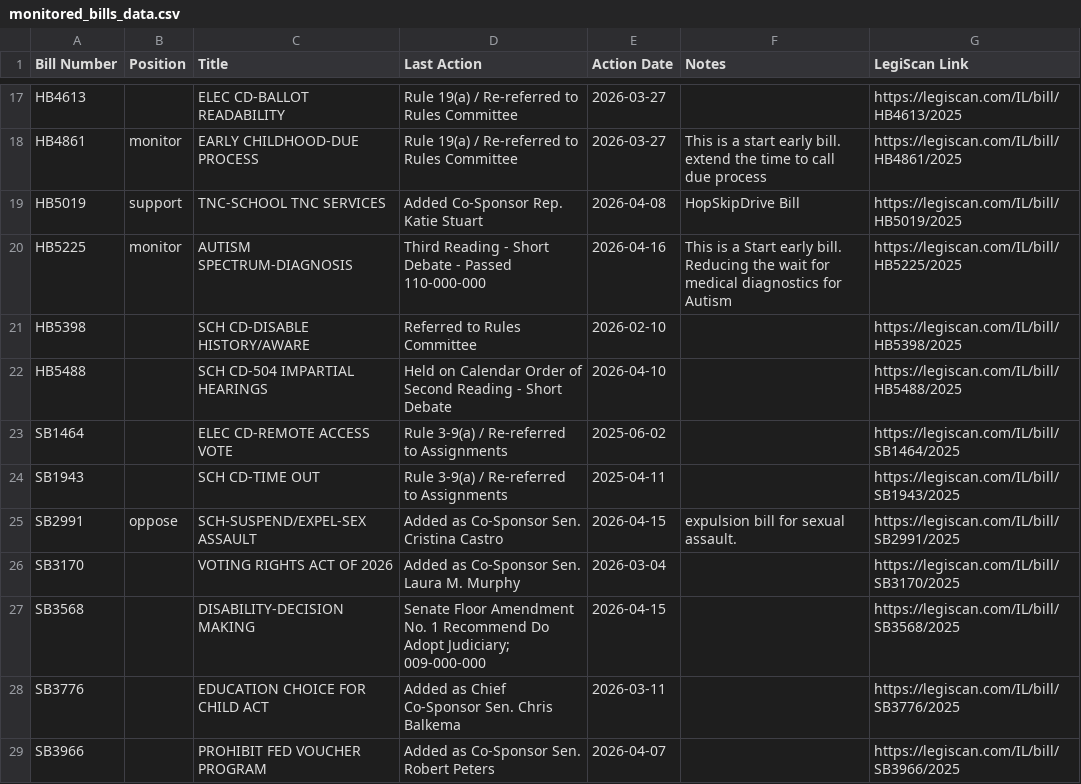
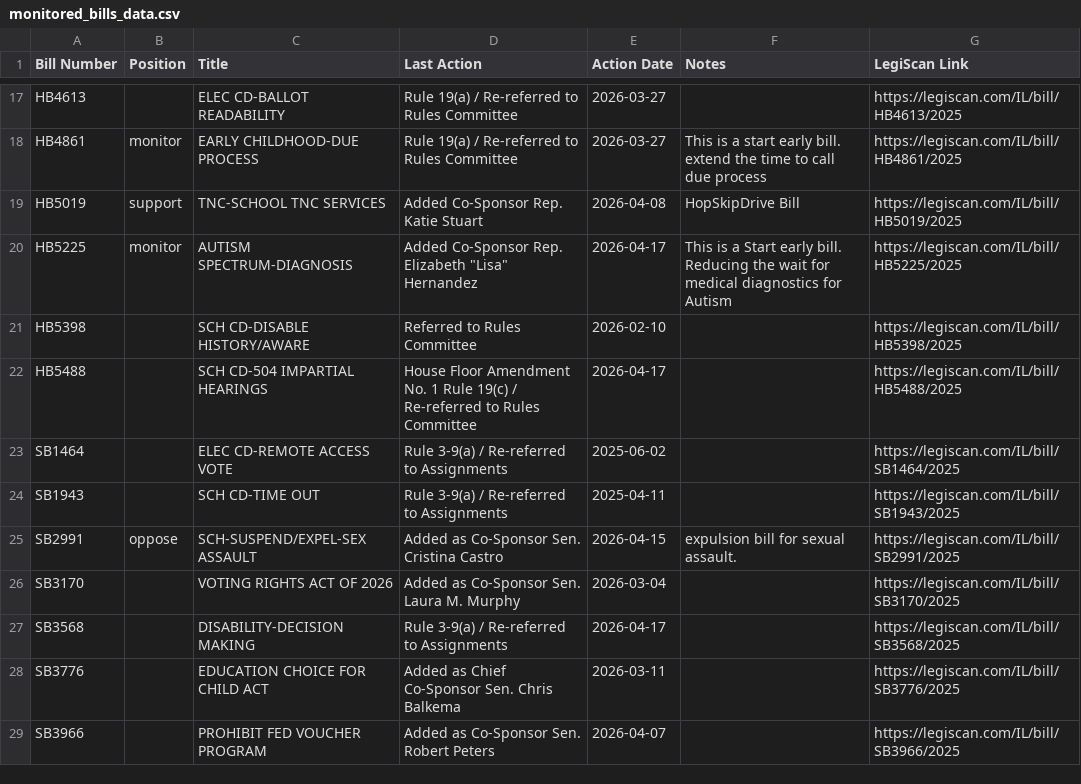
Before and after one commit to lallfran15/ilga-bill-tracker, a CSV file: monitored_bills_data.csv, drawn as a sheet; only a part is shown, gaps mark what is left out.

```diff
--- a/monitored_bills_data.csv
+++ b/monitored_bills_data.csv
@@ -19,5 +19,5 @@ HB4861,monitor,EARLY CHILDHOOD-DUE PROCESS,Rule 19(a) / Re-referred to Rules Com
 HB5019,support,TNC-SCHOOL TNC SERVICES,Added Co-Sponsor Rep. Katie Stuart,2026-04-08,HopSkipDrive Bill,https://legiscan.com/IL/bill/HB5019/2025
-HB5225,monitor,AUTISM SPECTRUM-DIAGNOSIS,Third Reading - Short Debate - Passed 110-000-000,2026-04-16,This is a Start early bill. Reducing the wait for medical diagnostics for Autism,https://legiscan.com/IL/bill/HB5225/2025
+HB5225,monitor,AUTISM SPECTRUM-DIAGNOSIS,"Added Co-Sponsor Rep. Elizabeth ""Lisa"" Hernandez",2026-04-17,This is a Start early bill. Reducing the wait for medical diagnostics for Autism,https://legiscan.com/IL/bill/HB5225/2025
 HB5398,,SCH CD-DISABLE HISTORY/AWARE,Referred to Rules Committee,2026-02-10,,https://legiscan.com/IL/bill/HB5398/2025
-HB5488,,SCH CD-504 IMPARTIAL HEARINGS,Held on Calendar Order of Second Reading - Short Debate,2026-04-10,,https://legiscan.com/IL/bill/HB5488/2025
+HB5488,,SCH CD-504 IMPARTIAL HEARINGS,House Floor Amendment No. 1 Rule 19(c) / Re-referred to Rules Committee,2026-04-17,,https://legiscan.com/IL/bill/HB5488/2025
 SB1464,,ELEC CD-REMOTE ACCESS VOTE,Rule 3-9(a) / Re-referred to Assignments,2025-06-02,,https://legiscan.com/IL/bill/SB1464/2025
@@ -26,3 +26,3 @@ SB2991,oppose,SCH-SUSPEND/EXPEL-SEX ASSAULT,Added as Co-Sponsor Sen. Cristina Ca
 SB3170,,VOTING RIGHTS ACT OF 2026,Added as Co-Sponsor Sen. Laura M. Murphy,2026-03-04,,https://legiscan.com/IL/bill/SB3170/2025
-SB3568,,DISABILITY-DECISION MAKING,Senate Floor Amendment No. 1 Recommend Do Adopt Judiciary; 009-000-000,2026-04-15,,https://legiscan.com/IL/bill/SB3568/2025
+SB3568,,DISABILITY-DECISION MAKING,Rule 3-9(a) / Re-referred to Assignments,2026-04-17,,https://legiscan.com/IL/bill/SB3568/2025
 SB3776,,EDUCATION CHOICE FOR CHILD ACT,Added as Chief Co-Sponsor Sen. Chris Balkema,2026-03-11,,https://legiscan.com/IL/bill/SB3776/2025
```
Also changed, not shown: bills_data.csv, 1 other file.
